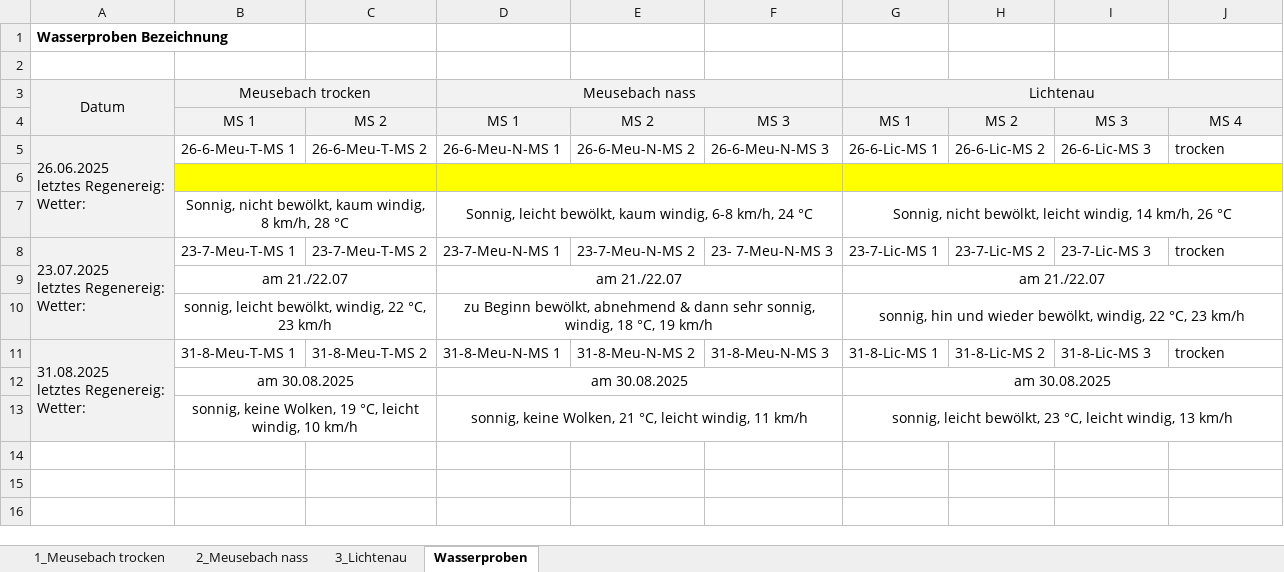
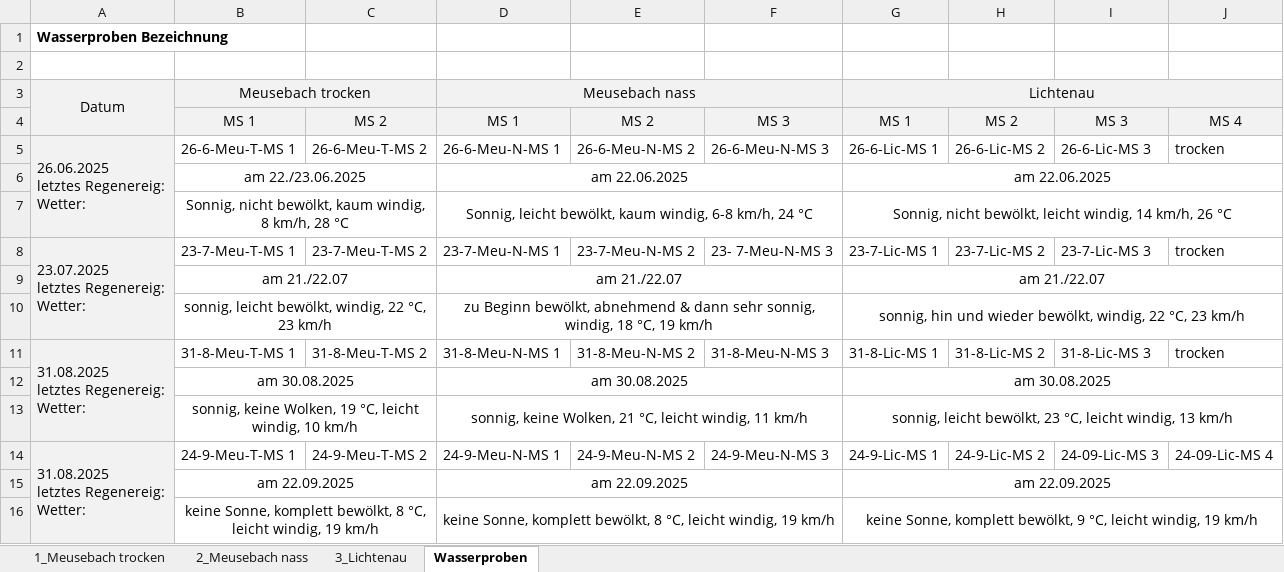
Before and after one commit to nellyvant/Moore-Lichtenau-Meusebach, an Excel workbook: Wasser/05 Chemische Parameter.xlsx, sheet Wasserproben, drawn as a sheet; values as stored, in another font and other column widths than the file's, no borders; ↵ is a line break in a cell; the diff names each change by its address in the sheet, - before the commit and + after, or states it on an @@ line.

```diff
--- a/Wasser/05 Chemische Parameter.xlsx (sheet Wasserproben)
+++ b/Wasser/05 Chemische Parameter.xlsx (sheet Wasserproben)
-row 6: (empty)
+row 6:  | am 22./23.06.2025 |  | am 22.06.2025 |  |  | am 22.06.2025
-B6:J6 fill: #FFFF00
+B6:J6 fill: none
+row 14: 31.08.2025 ↵ letztes Regenereig: ↵ Wetter: | 24-9-Meu-T-MS 1 | 24-9-Meu-T-MS 2 | 24-9-Meu-N-MS 1 | 24-9-Meu-N-MS 2 | 24-9-Meu-N-MS 3 | 24-9-Lic-MS 1 | 24-9-Lic-MS 2 | 24-09-Lic-MS 3 | 24-09-Lic-MS 4
+row 15:  | am 22.09.2025 |  | am 22.09.2025 |  |  | am 22.09.2025
+row 16:  | keine Sonne, komplett bewölkt, 8 °C, leicht windig, 19 km/h |  | keine Sonne, komplett bewölkt, 8 °C, leicht windig, 19 km/h |  |  | keine Sonne, komplett bewölkt, 9 °C, leicht windig, 19 km/h
```
Also changed, not shown: sheet 3_Lichtenau, sheet 2_Meusebach nass, sheet 1_Meusebach trocken, Wasser/02 Wassertiefenmessung.xlsx.
